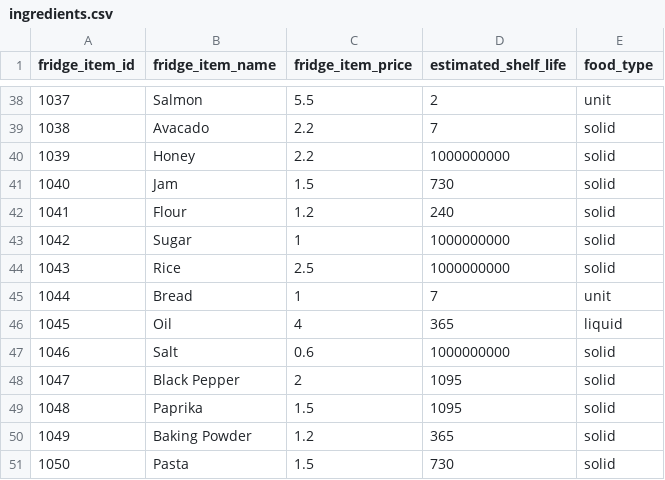
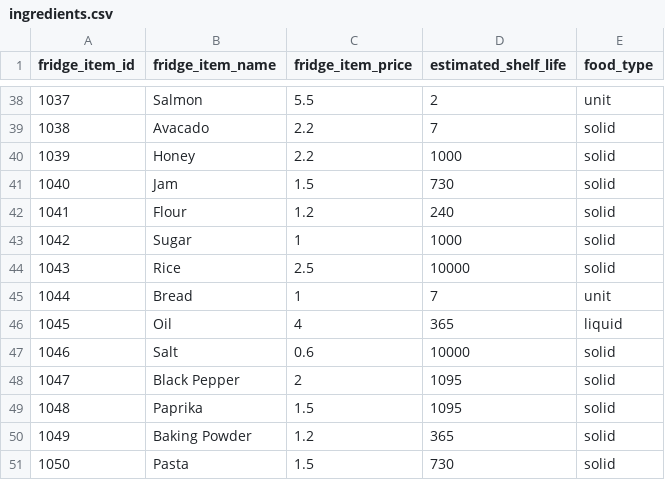
Before and after one commit to JoshuaRaybould/SSH, a CSV file: database/ingredients.csv, drawn as a sheet; only a part is shown, gaps mark what is left out.

```diff
--- a/database/ingredients.csv
+++ b/database/ingredients.csv
@@ -39,10 +39,10 @@ fridge_item_id,fridge_item_name,fridge_item_price,estimated_shelf_life,food_type
 1038,Avacado,2.2,7,solid
-1039,Honey,2.2,1000000000,solid
+1039,Honey,2.2,1000,solid
 1040,Jam,1.5,730,solid
 1041,Flour,1.2,240,solid
-1042,Sugar,1,1000000000,solid
-1043,Rice,2.5,1000000000,solid
+1042,Sugar,1,1000,solid
+1043,Rice,2.5,10000,solid
 1044,Bread,1,7,unit
 1045,Oil,4,365,liquid
-1046,Salt,0.6,1000000000,solid
+1046,Salt,0.6,10000,solid
 1047,Black Pepper,2,1095,solid
```
Also changed, not shown: 1 other file.
